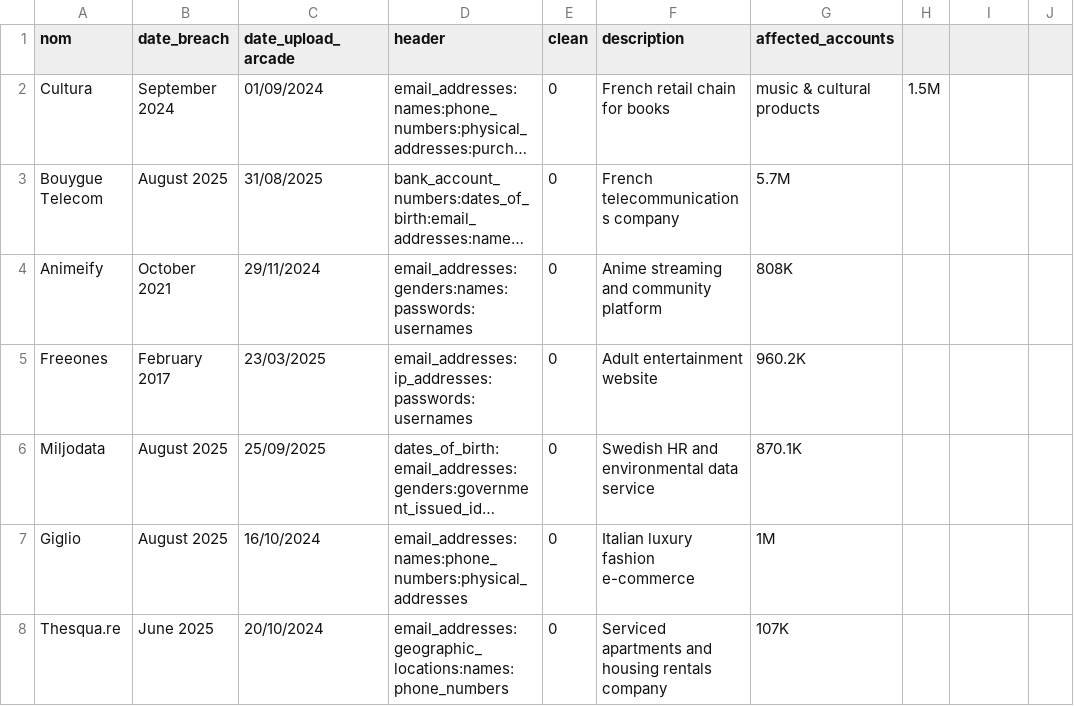
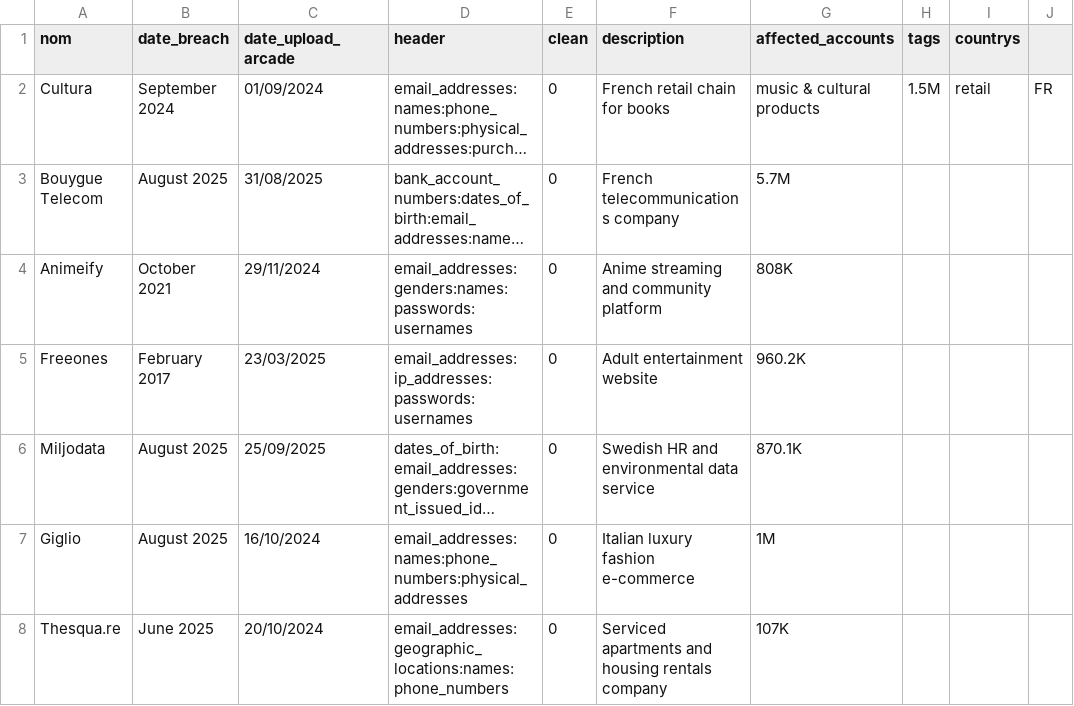
Before and after one commit to Arcade-Project/Arcade_database_available, a CSV file: breaches.csv, drawn as a sheet; only a part is shown; long unchanged cells end in …; the diff names each change by its address in the sheet, - before the commit and + after, or states it on an @@ line.

Commit message:
test

```diff
--- a/breaches.csv
+++ b/breaches.csv
-H1: (empty)
+H1: tags
-I1: (empty)
+I1: countrys
-I2 (countrys): (empty)
+I2 (countrys): retail
-J2: (empty)
+J2: FR
```
